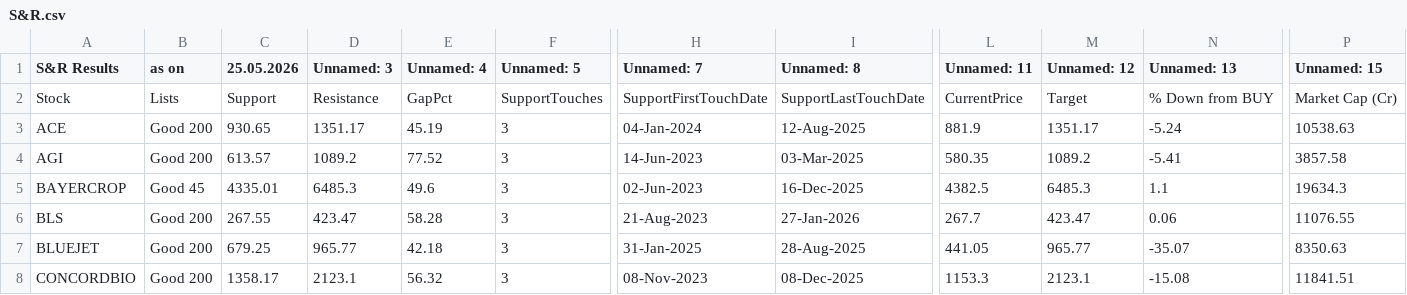
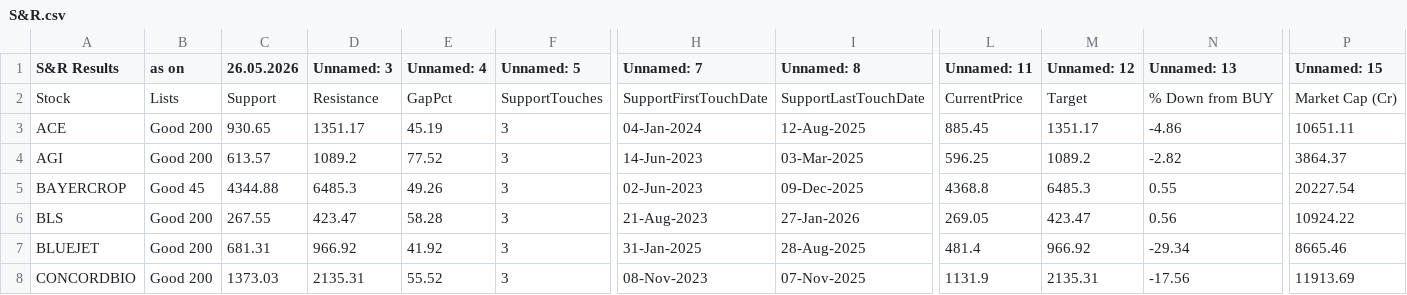
Before and after one commit to mojiburrahaman25/stock-output, a CSV file: S&R.csv, drawn as a sheet; only a part is shown, gaps mark what is left out; the diff covers the shown part only; the diff names each change by its address in the sheet, - before the commit and + after, or states it on an @@ line.

```diff
--- a/S&R.csv
+++ b/S&R.csv
-C1: 25.05.2026
+C1: 26.05.2026
-L3 (Unnamed: 11): 881.9
+L3 (Unnamed: 11): 885.45
-N3 (Unnamed: 13): -5.24
+N3 (Unnamed: 13): -4.86
-P3 (Unnamed: 15): 10538.63
+P3 (Unnamed: 15): 10651.11
-L4 (Unnamed: 11): 580.35
+L4 (Unnamed: 11): 596.25
-N4 (Unnamed: 13): -5.41
+N4 (Unnamed: 13): -2.82
-P4 (Unnamed: 15): 3857.58
+P4 (Unnamed: 15): 3864.37
-C5 (26.05.2026): 4335.01
+C5 (26.05.2026): 4344.88
-E5 (Unnamed: 4): 49.6
+E5 (Unnamed: 4): 49.26
-I5 (Unnamed: 8): 16-Dec-2025
+I5 (Unnamed: 8): 09-Dec-2025
-L5 (Unnamed: 11): 4382.5
+L5 (Unnamed: 11): 4368.8
-N5 (Unnamed: 13): 1.1
+N5 (Unnamed: 13): 0.55
-P5 (Unnamed: 15): 19634.3
+P5 (Unnamed: 15): 20227.54
-L6 (Unnamed: 11): 267.7
+L6 (Unnamed: 11): 269.05
-N6 (Unnamed: 13): 0.06
+N6 (Unnamed: 13): 0.56
-P6 (Unnamed: 15): 11076.55
+P6 (Unnamed: 15): 10924.22
-C7 (26.05.2026): 679.25
+C7 (26.05.2026): 681.31
-D7 (Unnamed: 3): 965.77
+D7 (Unnamed: 3): 966.92
-E7 (Unnamed: 4): 42.18
+E7 (Unnamed: 4): 41.92
-L7 (Unnamed: 11): 441.05
+L7 (Unnamed: 11): 481.4
-M7 (Unnamed: 12): 965.77
+M7 (Unnamed: 12): 966.92
-N7 (Unnamed: 13): -35.07
+N7 (Unnamed: 13): -29.34
-P7 (Unnamed: 15): 8350.63
+P7 (Unnamed: 15): 8665.46
-C8 (26.05.2026): 1358.17
+C8 (26.05.2026): 1373.03
-D8 (Unnamed: 3): 2123.1
+D8 (Unnamed: 3): 2135.31
-E8 (Unnamed: 4): 56.32
+E8 (Unnamed: 4): 55.52
-I8 (Unnamed: 8): 08-Dec-2025
+I8 (Unnamed: 8): 07-Nov-2025
-L8 (Unnamed: 11): 1153.3
+L8 (Unnamed: 11): 1131.9
-M8 (Unnamed: 12): 2123.1
+M8 (Unnamed: 12): 2135.31
-N8 (Unnamed: 13): -15.08
+N8 (Unnamed: 13): -17.56
-P8 (Unnamed: 15): 11841.51
+P8 (Unnamed: 15): 11913.69
```
Also changed, not shown: 2 removed rows and 58 edited cells elsewhere in this file, 52 Weeks Low.csv, BUY List.csv, 6 other files.
